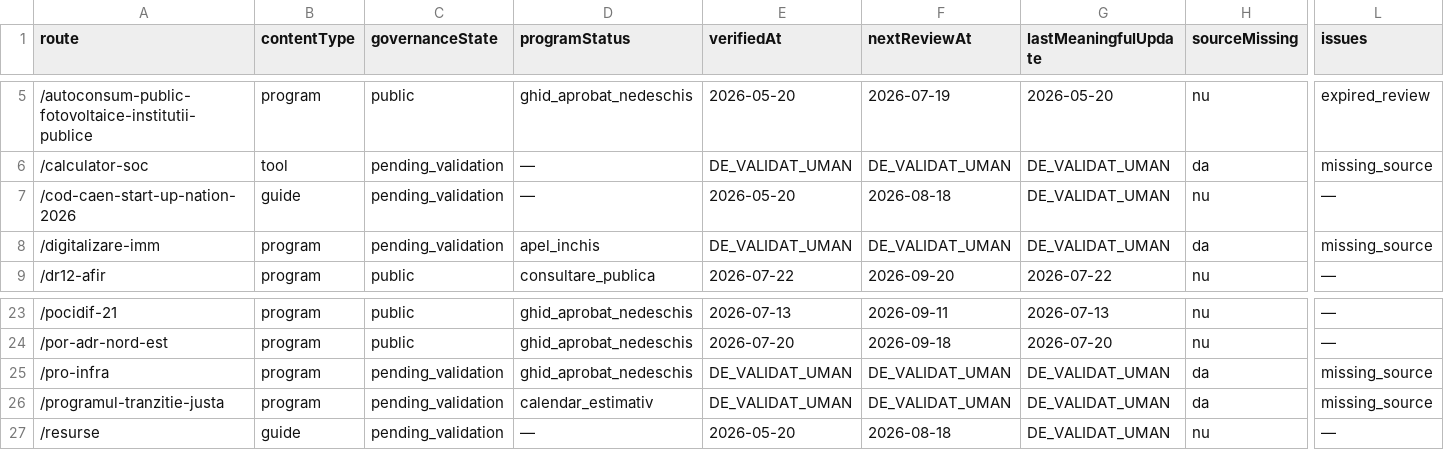
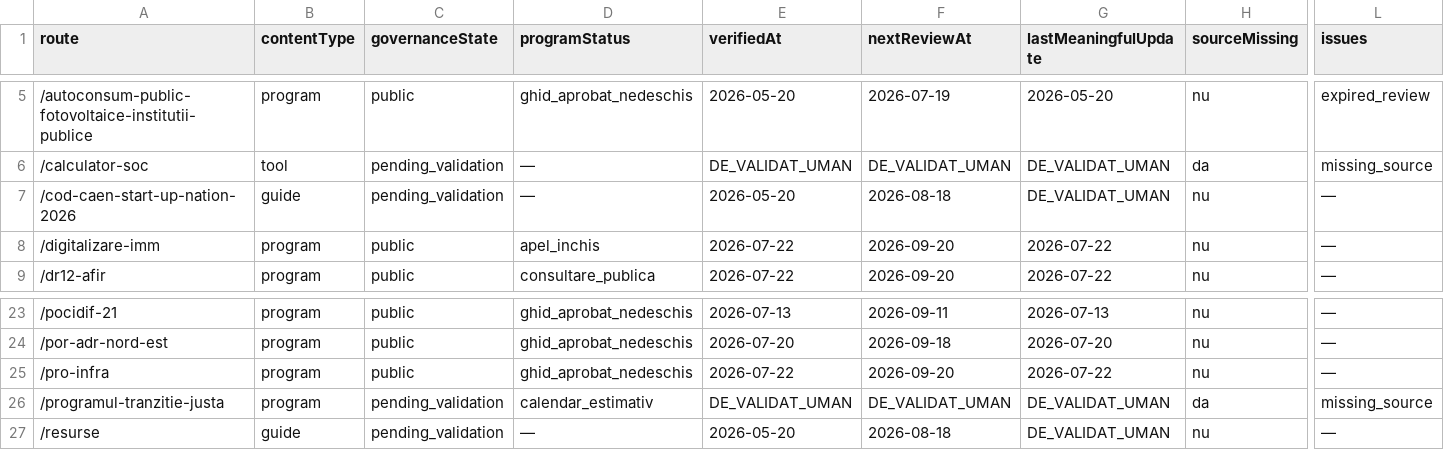
Before and after one commit to florincaciur/atelierdeconsultanta, a CSV file: reports/editorial-governance-expiry.csv, drawn as a sheet; only a part is shown, gaps mark what is left out; the diff names each change by its address in the sheet, - before the commit and + after, or states it on an @@ line.

```diff
--- a/reports/editorial-governance-expiry.csv
+++ b/reports/editorial-governance-expiry.csv
-C8 (governanceState): pending_validation
+C8 (governanceState): public
-E8 (verifiedAt): DE_VALIDAT_UMAN
+E8 (verifiedAt): 2026-07-22
-F8 (nextReviewAt): DE_VALIDAT_UMAN
+F8 (nextReviewAt): 2026-09-20
-G8 (lastMeaningfulUpdate): DE_VALIDAT_UMAN
+G8 (lastMeaningfulUpdate): 2026-07-22
-H8 (sourceMissing): da
+H8 (sourceMissing): nu
-L8 (issues): missing_source
+L8 (issues): —
-C25 (governanceState): pending_validation
+C25 (governanceState): public
-E25 (verifiedAt): DE_VALIDAT_UMAN
+E25 (verifiedAt): 2026-07-22
-F25 (nextReviewAt): DE_VALIDAT_UMAN
+F25 (nextReviewAt): 2026-09-20
-G25 (lastMeaningfulUpdate): DE_VALIDAT_UMAN
+G25 (lastMeaningfulUpdate): 2026-07-22
-H25 (sourceMissing): da
+H25 (sourceMissing): nu
-L25 (issues): missing_source
+L25 (issues): —
```
Also changed, not shown: reports/sitemap-inventory.csv, 55 other files.
